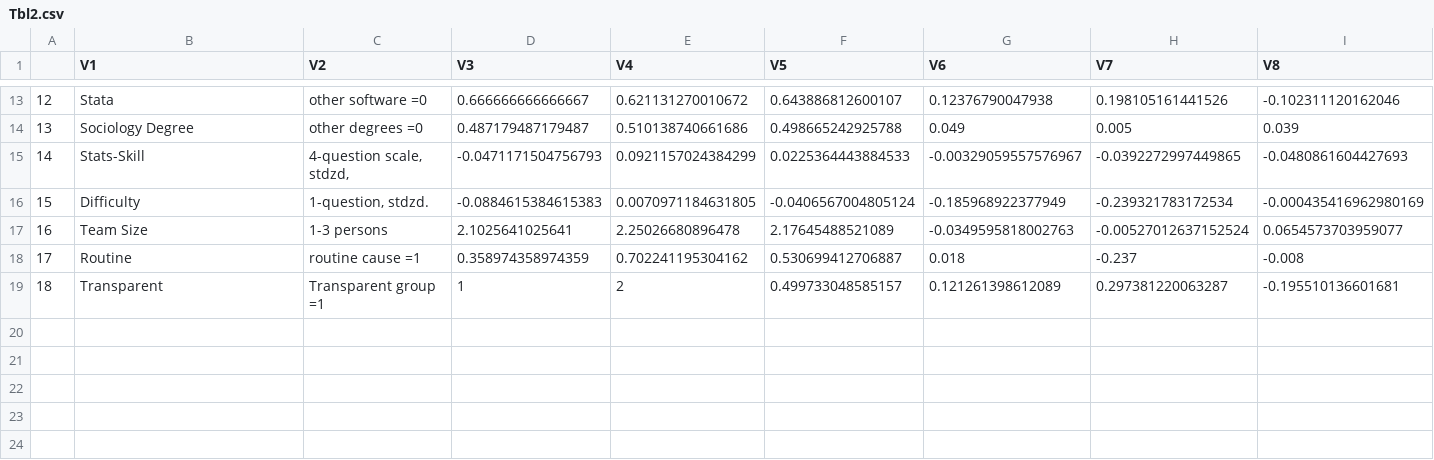
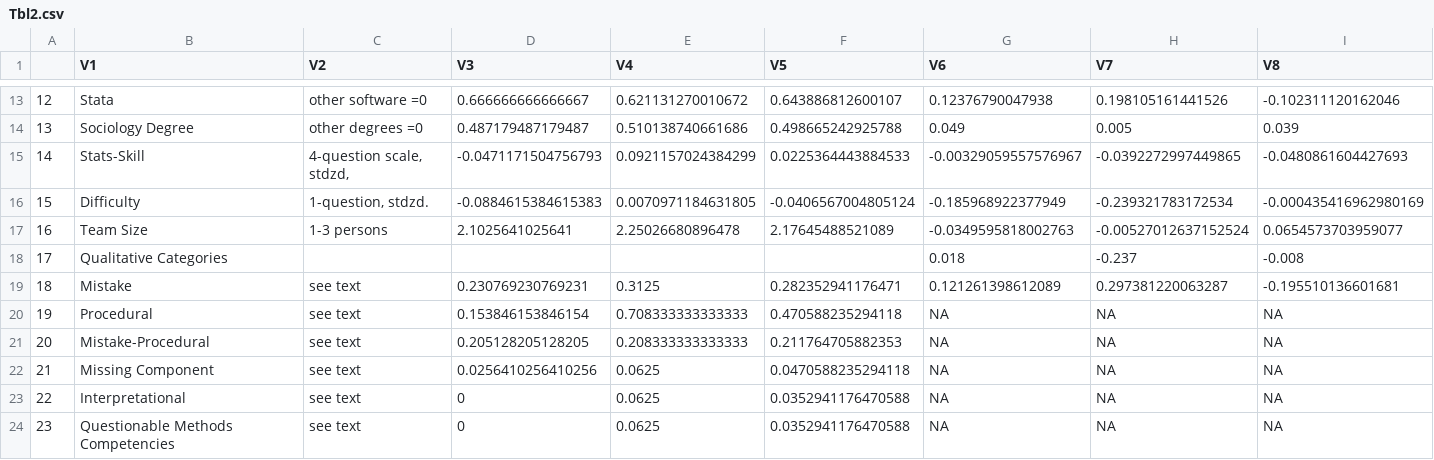
Before and after one commit to nbreznau/how_many_replicators, a CSV file: results/Tbl2.csv, drawn as a sheet; only a part is shown, gaps mark what is left out; rows hold the shown columns only; the diff names each change by its address in the sheet, - before the commit and + after, or states it on an @@ line.

Commit message:
finished qualitative category counting and integration

```diff
--- a/results/Tbl2.csv
+++ b/results/Tbl2.csv
-B18 (V1): Routine
+B18 (V1): Qualitative Categories
-C18 (V2): routine cause =1
+C18 (V2): (empty)
-D18 (V3): 0.358974358974359
+D18 (V3): (empty)
-E18 (V4): 0.702241195304162
+E18 (V4): (empty)
-F18 (V5): 0.530699412706887
+F18 (V5): (empty)
-B19 (V1): Transparent
+B19 (V1): Mistake
-C19 (V2): Transparent group =1
+C19 (V2): see text
-D19 (V3): 1
+D19 (V3): 0.230769230769231
-E19 (V4): 2
+E19 (V4): 0.3125
-F19 (V5): 0.499733048585157
+F19 (V5): 0.282352941176471
+row 20: 19 | Procedural | see text | 0.153846153846154 | 0.708333333333333 | 0.470588235294118 | NA | NA | NA
+row 21: 20 | Mistake-Procedural | see text | 0.205128205128205 | 0.208333333333333 | 0.211764705882353 | NA | NA | NA
+row 22: 21 | Missing Component | see text | 0.0256410256410256 | 0.0625 | 0.0470588235294118 | NA | NA | NA
+row 23: 22 | Interpretational | see text | 0 | 0.0625 | 0.0352941176470588 | NA | NA | NA
+row 24: 23 | Questionable Methods Competencies | see text | 0 | 0.0625 | 0.0352941176470588 | NA | NA | NA
```
Also changed, not shown: results/team_summary.csv, 6 other files.
